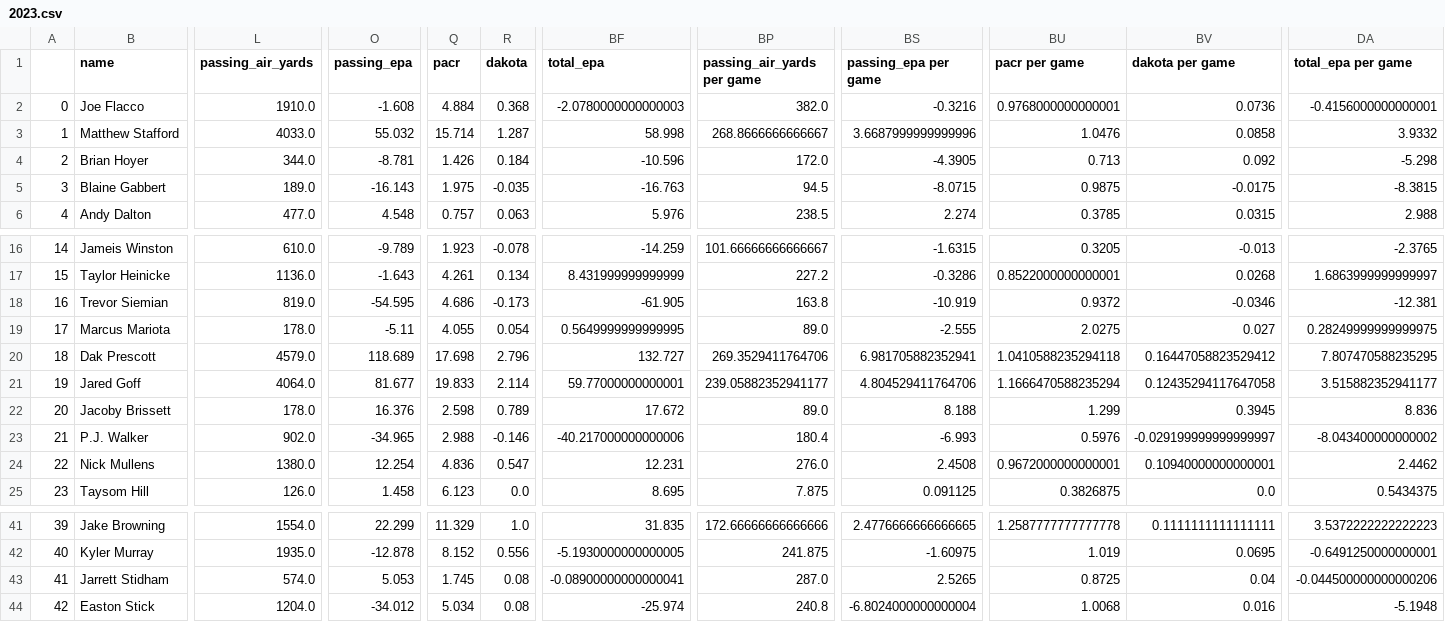
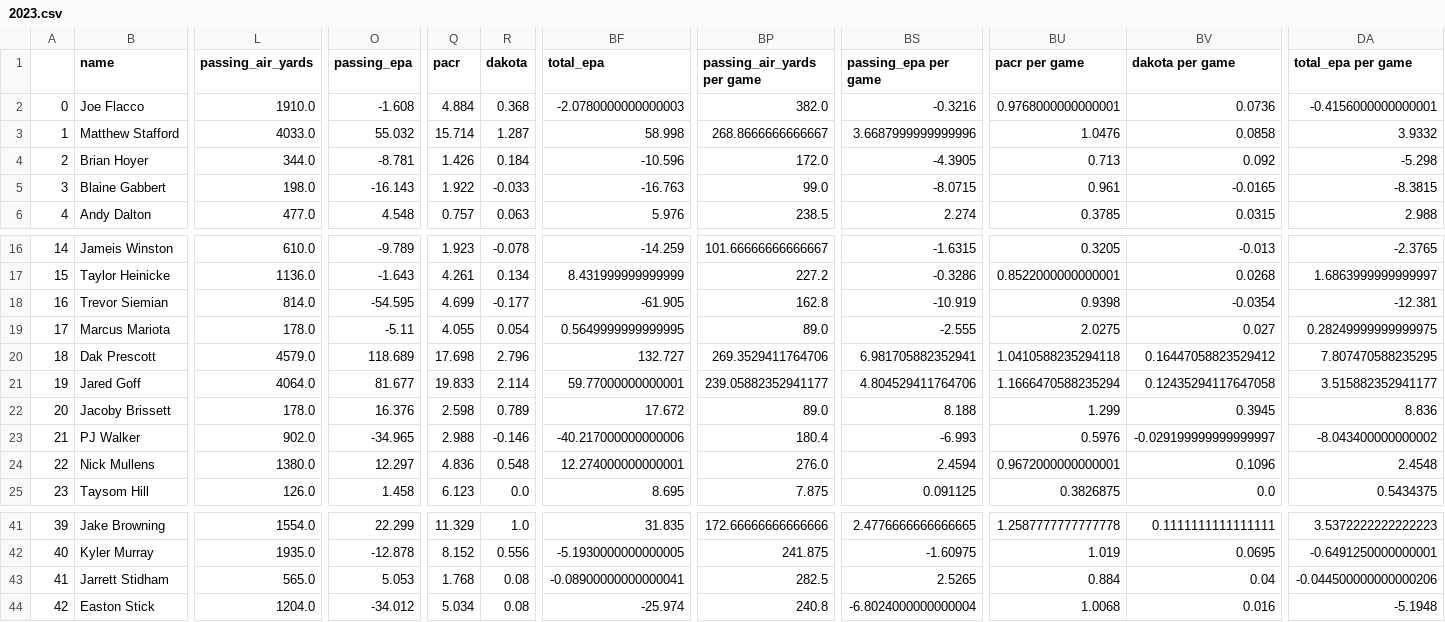
Before and after one commit to Alex-Bishka/Fantasy, a CSV file: Analysis/FantasyData/advanced-stats/QB/2023.csv, drawn as a sheet; only a part is shown, gaps mark what is left out; the diff names each change by its address in the sheet, - before the commit and + after, or states it on an @@ line.

```diff
--- a/Analysis/FantasyData/advanced-stats/QB/2023.csv
+++ b/Analysis/FantasyData/advanced-stats/QB/2023.csv
-L5 (passing_air_yards): 189.0
+L5 (passing_air_yards): 198.0
-Q5 (pacr): 1.975
+Q5 (pacr): 1.922
-R5 (dakota): -0.035
+R5 (dakota): -0.033
-BP5 (passing_air_yards per game): 94.5
+BP5 (passing_air_yards per game): 99.0
-BU5 (pacr per game): 0.9875
+BU5 (pacr per game): 0.961
-BV5 (dakota per game): -0.0175
+BV5 (dakota per game): -0.0165
-L18 (passing_air_yards): 819.0
+L18 (passing_air_yards): 814.0
-Q18 (pacr): 4.686
+Q18 (pacr): 4.699
-R18 (dakota): -0.173
+R18 (dakota): -0.177
-BP18 (passing_air_yards per game): 163.8
+BP18 (passing_air_yards per game): 162.8
-BU18 (pacr per game): 0.9372
+BU18 (pacr per game): 0.9398
-BV18 (dakota per game): -0.0346
+BV18 (dakota per game): -0.0354
-B23 (name): P.J. Walker
+B23 (name): PJ Walker
-O24 (passing_epa): 12.254
+O24 (passing_epa): 12.297
-R24 (dakota): 0.547
+R24 (dakota): 0.548
-BF24 (total_epa): 12.231
+BF24 (total_epa): 12.274000000000001
-BS24 (passing_epa per game): 2.4508
+BS24 (passing_epa per game): 2.4594
-BV24 (dakota per game): 0.10940000000000001
+BV24 (dakota per game): 0.1096
-DA24 (total_epa per game): 2.4462
+DA24 (total_epa per game): 2.4548
-L43 (passing_air_yards): 574.0
+L43 (passing_air_yards): 565.0
-Q43 (pacr): 1.745
+Q43 (pacr): 1.768
-BP43 (passing_air_yards per game): 287.0
+BP43 (passing_air_yards per game): 282.5
-BU43 (pacr per game): 0.8725
+BU43 (pacr per game): 0.884
```
Also changed, not shown: Analysis/FantasyData/advanced-stats/RB/2023.csv, Analysis/FantasyData/advanced-stats/TE/2023.csv, 1 other file.
